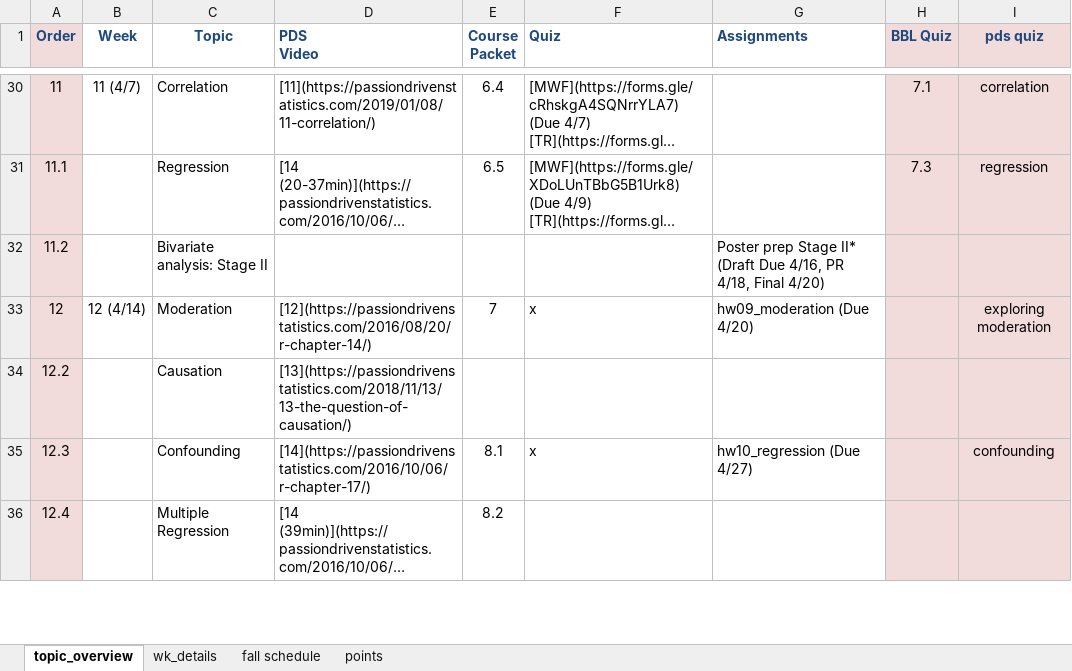
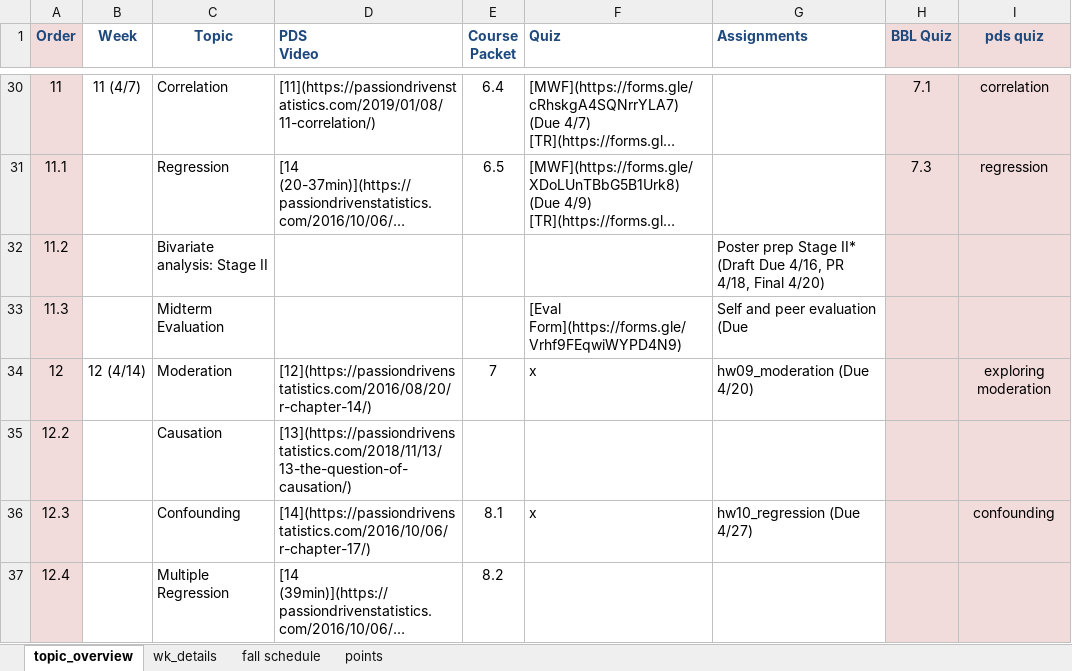
Before and after one commit to norcalbiostat/MATH315, an Excel workbook: schedule_315.xlsx, sheet topic_overview, drawn as a sheet; only a part is shown, gaps mark what is left out; long unchanged cells end in …; values as stored, in another font and other column widths than the file's, no borders; the diff names each change by its address in the sheet, - before the commit and + after, or states it on an @@ line.

Commit message:
add peer eval

```diff
--- a/schedule_315.xlsx (sheet topic_overview)
+++ b/schedule_315.xlsx (sheet topic_overview)
+row 33: 11.3 |  | Midterm Evaluation |  |  | [Eval Form](https://forms.gle/Vrhf9FEqwiWYPD4N9) | Self and peer evaluation (Due
```
Also changed, not shown: 3 other files.
